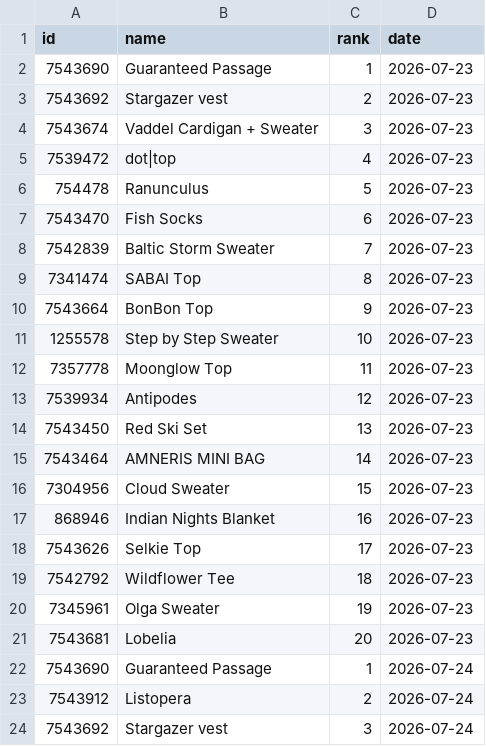
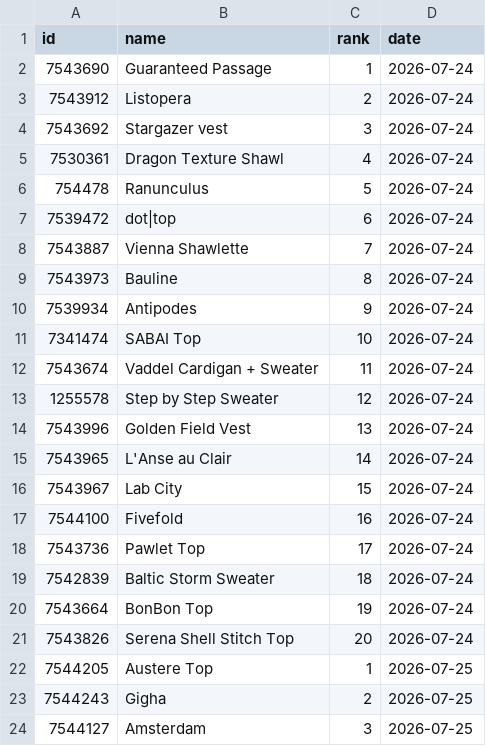
Before and after one commit to alexmcsw/ravelry-table, a CSV file: data/hot_yesterday.csv, drawn as a sheet; only a part is shown; the shorter side is filled out with more unchanged rows; the diff covers the shown part only.

```diff
--- a/data/hot_yesterday.csv
+++ b/data/hot_yesterday.csv
@@ -1,22 +1,2 @@
 "id","name","rank","date"
-7543690,"Guaranteed Passage",1,2026-07-23
-7543692,"Stargazer vest",2,2026-07-23
-7543674,"Vaddel Cardigan + Sweater",3,2026-07-23
-7539472,"dot|top",4,2026-07-23
-754478,"Ranunculus",5,2026-07-23
-7543470,"Fish Socks",6,2026-07-23
-7542839,"Baltic Storm Sweater",7,2026-07-23
-7341474,"SABAI Top",8,2026-07-23
-7543664,"BonBon Top",9,2026-07-23
-1255578,"Step by Step Sweater",10,2026-07-23
-7357778,"Moonglow Top",11,2026-07-23
-7539934,"Antipodes",12,2026-07-23
-7543450,"Red Ski Set",13,2026-07-23
-7543464,"AMNERIS MINI BAG",14,2026-07-23
-7304956,"Cloud Sweater",15,2026-07-23
-868946,"Indian Nights Blanket",16,2026-07-23
-7543626,"Selkie Top",17,2026-07-23
-7542792,"Wildflower Tee",18,2026-07-23
-7345961,"Olga Sweater",19,2026-07-23
-7543681,"Lobelia",20,2026-07-23
 7543690,"Guaranteed Passage",1,2026-07-24
```
Also changed, not shown: 20 added rows elsewhere in this file.
